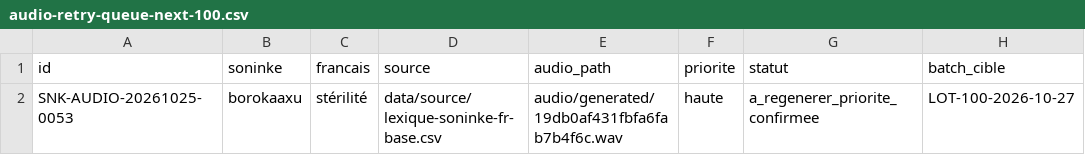
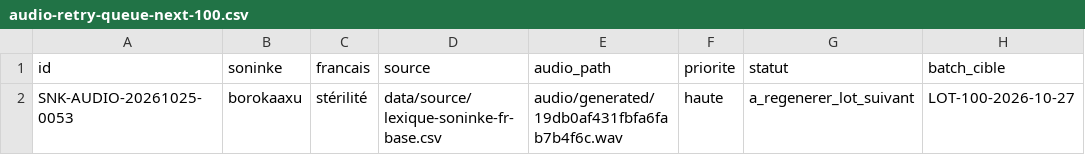
Before and after one commit to aydiarra-star/soninkeGPT, a CSV file: data/source/audio-retry-queue-next-100.csv, drawn as a sheet.

Commit message:
Déclencher le lot suivant de génération audio Soninké

```diff
--- a/data/source/audio-retry-queue-next-100.csv
+++ b/data/source/audio-retry-queue-next-100.csv
@@ -1,2 +1,2 @@
 id,soninke,francais,source,audio_path,priorite,statut,batch_cible
-SNK-AUDIO-20261025-0053,borokaaxu,stérilité,data/source/lexique-soninke-fr-base.csv,audio/generated/19db0af431fbfa6fab7b4f6c.wav,haute,a_regenerer_priorite_confirmee,LOT-100-2026-10-27
+SNK-AUDIO-20261025-0053,borokaaxu,stérilité,data/source/lexique-soninke-fr-base.csv,audio/generated/19db0af431fbfa6fab7b4f6c.wav,haute,a_regenerer_lot_suivant,LOT-100-2026-10-27
```
